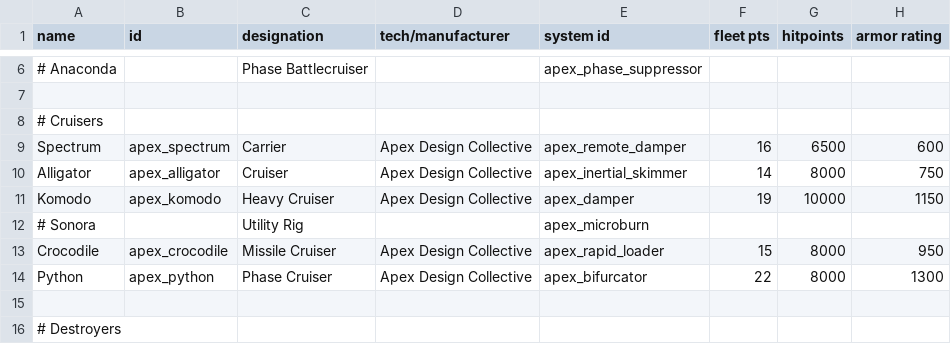
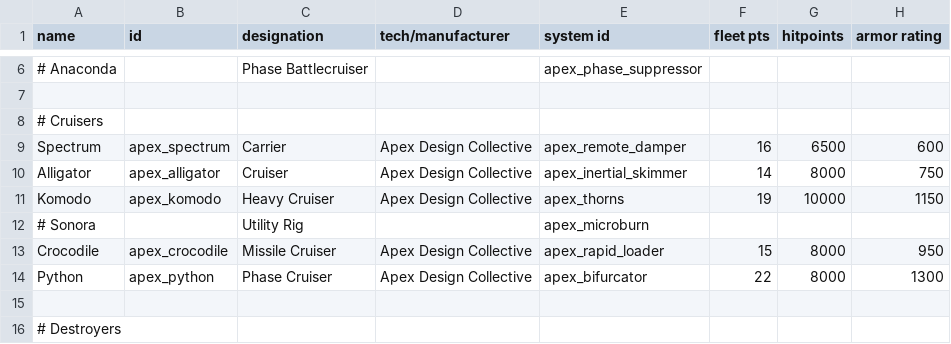
Before and after one commit to theDragn/ApexDesignCollective, a CSV file: data/hulls/ship_data.csv, drawn as a sheet; only a part is shown, gaps mark what is left out; the diff names each change by its address in the sheet, - before the commit and + after, or states it on an @@ line.

```diff
--- a/data/hulls/ship_data.csv
+++ b/data/hulls/ship_data.csv
-E11 (system id): apex_damper
+E11 (system id): apex_thorns
```
Also changed, not shown: data/shipsystems/ship_systems.csv, data/strings/descriptions.csv, 9 other files.
